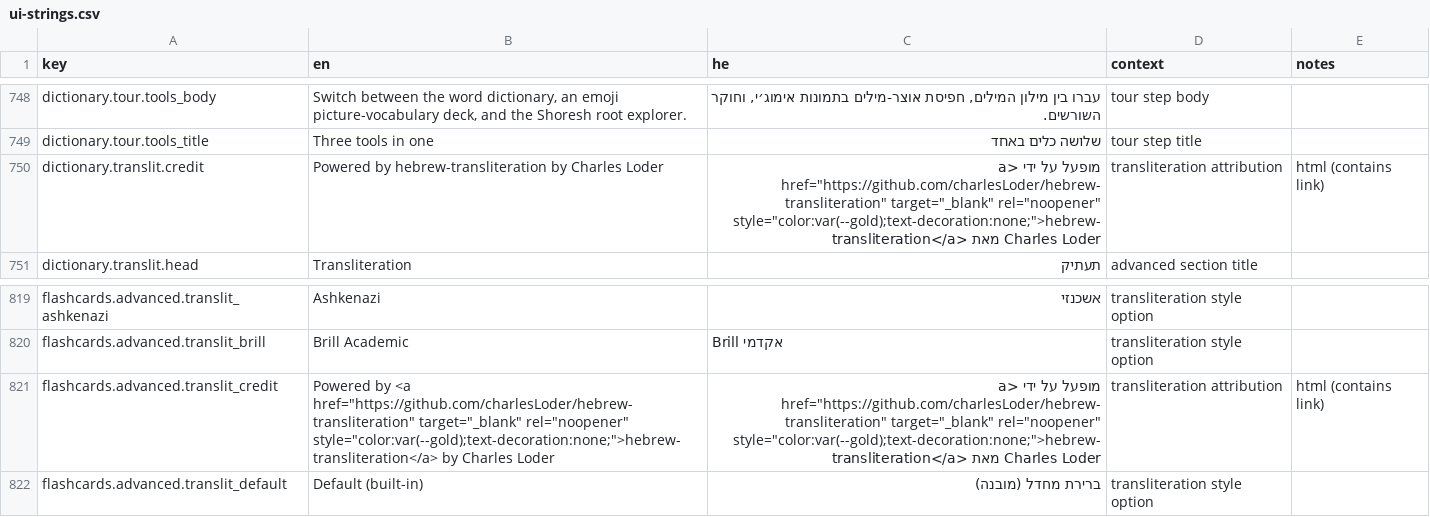
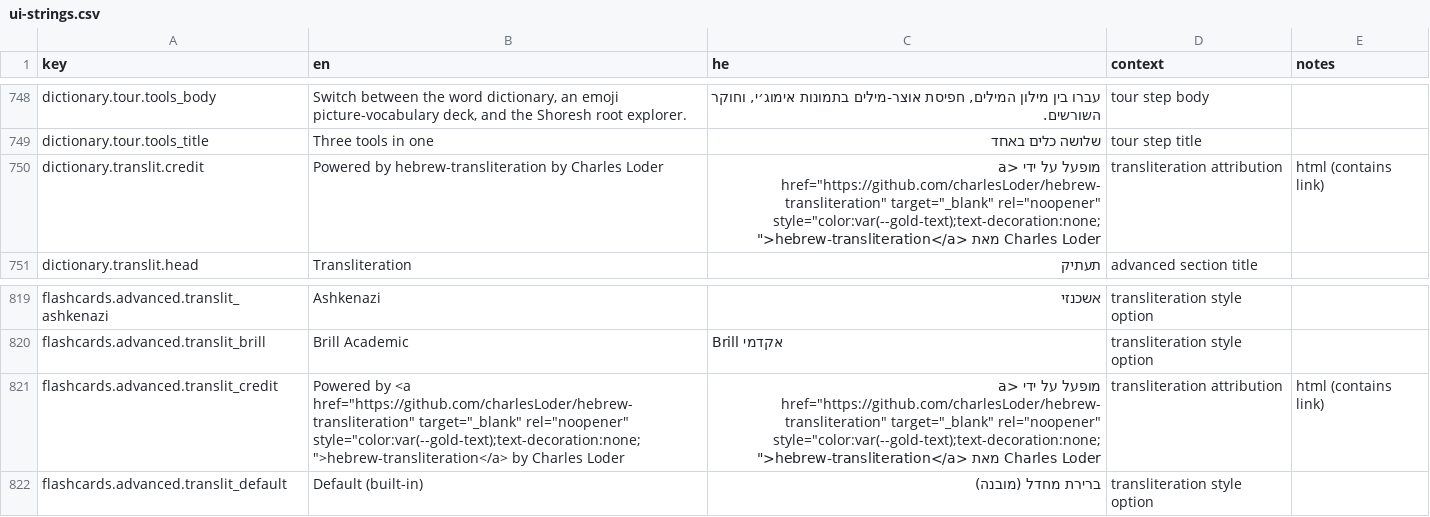
Before and after one commit to Hbleiberg/Hebrew_Blender, a CSV file: locales/ui-strings.csv, drawn as a sheet; only a part is shown, gaps mark what is left out.

```diff
--- a/locales/ui-strings.csv
+++ b/locales/ui-strings.csv
@@ -749,3 +749,3 @@ dictionary.tour.tools_body,"Switch between the word dictionary, an emoji picture
 dictionary.tour.tools_title,Three tools in one,שלושה כלים באחד,tour step title,
-dictionary.translit.credit,Powered by hebrew-transliteration by Charles Loder,"מופעל על ידי <a href=""https://github.com/charlesLoder/hebrew-transliteration"" target=""_blank"" rel=""noopener"" style=""color:var(--gold);text-decoration:none;"">hebrew-transliteration</a> מאת Charles Loder",transliteration attribution,html (contains link)
+dictionary.translit.credit,Powered by hebrew-transliteration by Charles Loder,"מופעל על ידי <a href=""https://github.com/charlesLoder/hebrew-transliteration"" target=""_blank"" rel=""noopener"" style=""color:var(--gold-text);text-decoration:none;"">hebrew-transliteration</a> מאת Charles Loder",transliteration attribution,html (contains link)
 dictionary.translit.head,Transliteration,תעתיק,advanced section title,
@@ -820,3 +820,3 @@ flashcards.advanced.translit_ashkenazi,Ashkenazi,אשכנזי,transliteration st
 flashcards.advanced.translit_brill,Brill Academic,Brill אקדמי,transliteration style option,
-flashcards.advanced.translit_credit,"Powered by <a href=""https://github.com/charlesLoder/hebrew-transliteration"" target=""_blank"" rel=""noopener"" style=""color:var(--gold);text-decoration:none;"">hebrew-transliteration</a> by Charles Loder","מופעל על ידי <a href=""https://github.com/charlesLoder/hebrew-transliteration"" target=""_blank"" rel=""noopener"" style=""color:var(--gold);text-decoration:none;"">hebrew-transliteration</a> מאת Charles Loder",transliteration attribution,html (contains link)
+flashcards.advanced.translit_credit,"Powered by <a href=""https://github.com/charlesLoder/hebrew-transliteration"" target=""_blank"" rel=""noopener"" style=""color:var(--gold-text);text-decoration:none;"">hebrew-transliteration</a> by Charles Loder","מופעל על ידי <a href=""https://github.com/charlesLoder/hebrew-transliteration"" target=""_blank"" rel=""noopener"" style=""color:var(--gold-text);text-decoration:none;"">hebrew-transliteration</a> מאת Charles Loder",transliteration attribution,html (contains link)
 flashcards.advanced.translit_default,Default (built-in),ברירת מחדל (מובנה),transliteration style option,
```
Also changed, not shown: 2 other files.
